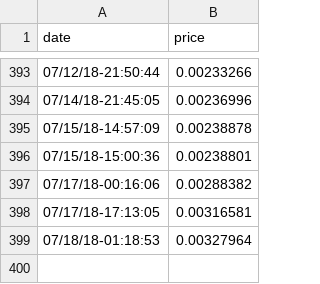
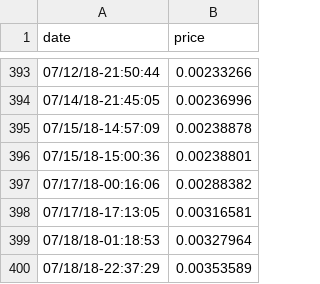
Before and after one commit to 3ldr0n/cryptocurrencies-exchange, a CSV file: data/dogecoin_data.csv, drawn as a sheet; only a part is shown, gaps mark what is left out.

Commit message:
Updated data

```diff
--- a/data/dogecoin_data.csv
+++ b/data/dogecoin_data.csv
@@ -399 +399,2 @@ date,price
 07/18/18-01:18:53,0.00327964
+07/18/18-22:37:29,0.00353589
```
Also changed, not shown: data/bitcoin_data.csv, data/dash_data.csv, 4 other files.
